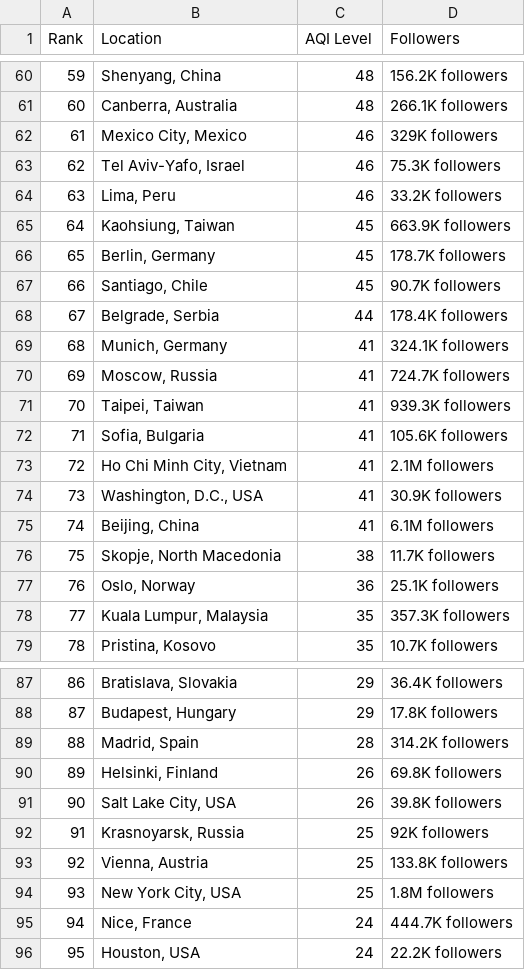
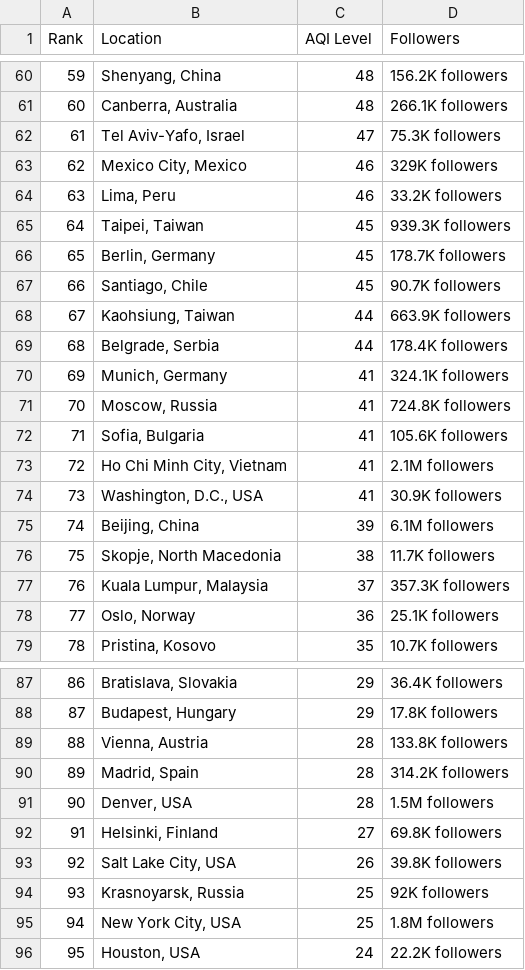
Before and after one commit to dipunew/Most-Polluted-Cities-in-The-World, a CSV file: air-quality.csv, drawn as a sheet; only a part is shown, gaps mark what is left out; removed rows and columns are numbered as before the commit, all else as after; the diff covers the shown part only; the diff names each change by its address in the sheet, - before the commit and + after, or states it on an @@ line.

```diff
--- a/air-quality.csv
+++ b/air-quality.csv
@@ column A (Rank) renumbered between rows 5 and 109 @@
+row 62: 61 | Tel Aviv-Yafo, Israel | 47 | 75.3K followers
-row 63: 62 | Tel Aviv-Yafo, Israel | 46 | 75.3K followers
-B65 (Location): Kaohsiung, Taiwan
+B65 (Location): Taipei, Taiwan
-D65 (Followers): 663.9K followers
+D65 (Followers): 939.3K followers
+row 68: 67 | Kaohsiung, Taiwan | 44 | 663.9K followers
-D71 (Followers): 724.7K followers
+D71 (Followers): 724.8K followers
-row 71: 70 | Taipei, Taiwan | 41 | 939.3K followers
-C75 (AQI Level): 41
+C75 (AQI Level): 39
+row 77: 76 | Kuala Lumpur, Malaysia | 37 | 357.3K followers
-row 78: 77 | Kuala Lumpur, Malaysia | 35 | 357.3K followers
+row 89: 88 | Vienna, Austria | 28 | 133.8K followers
+row 91: 90 | Denver, USA | 28 | 1.5M followers
-C92 (AQI Level): 26
+C92 (AQI Level): 27
-row 93: 92 | Vienna, Austria | 25 | 133.8K followers
-row 95: 94 | Nice, France | 24 | 444.7K followers
```
Also changed, not shown: 12 added rows, 12 removed rows and 11 edited cells elsewhere in this file.
